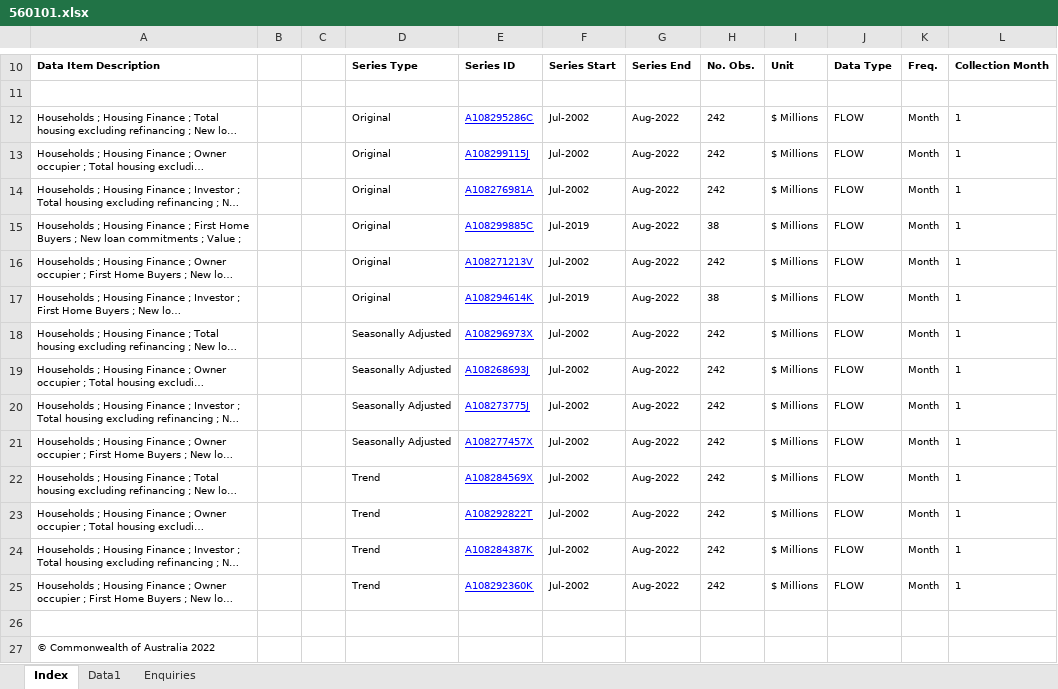
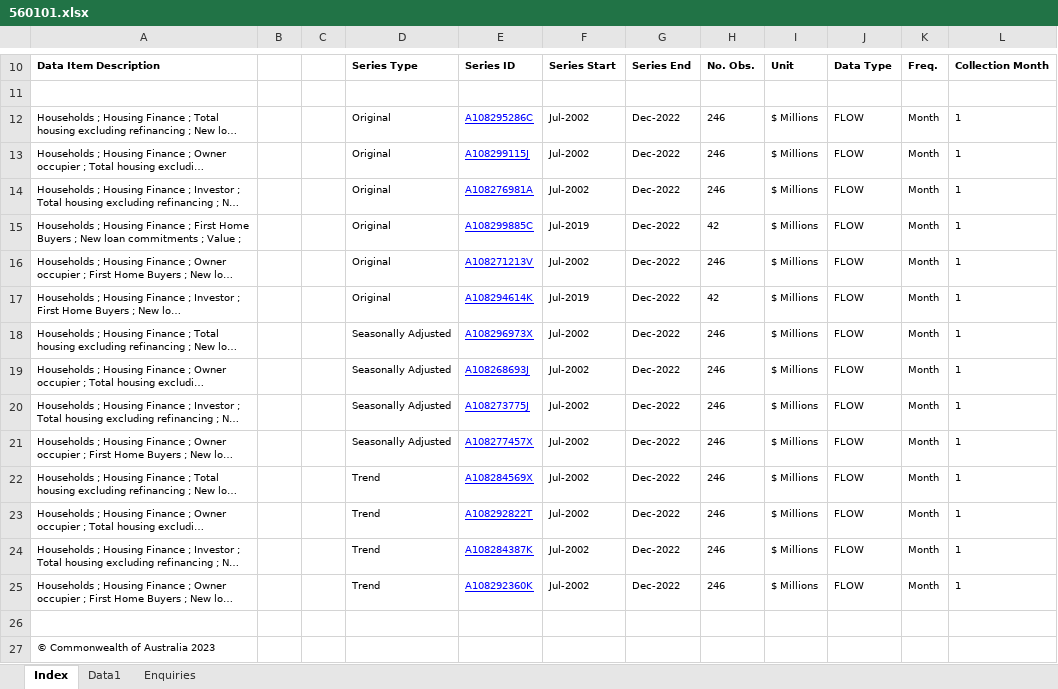
Before and after one commit to grattan/macro_dashboard_data, an Excel workbook: data-raw/abs/5601.0/560101.xlsx, sheet Index, drawn as a sheet; only a part is shown, gaps mark what is left out; long unchanged cells end in …; values as stored, in another font and other column widths than the file's, no borders; charts and pictures not drawn; the diff names each change by its address in the sheet, - before the commit and + after, or states it on an @@ line.

```diff
--- a/data-raw/abs/5601.0/560101.xlsx (sheet Index)
+++ b/data-raw/abs/5601.0/560101.xlsx (sheet Index)
-G12:G25: Aug-2022
+G12:G25: Dec-2022
-H12:H14: 242
+H12:H14: 246
-H15: 38
+H15: 42
-H16: 242
+H16: 246
-H17: 38
+H17: 42
-H18:H25: 242
+H18:H25: 246
-A27: © Commonwealth of Australia 2022
+A27: © Commonwealth of Australia 2023
```
Also changed, not shown: sheet Data1, data-raw/abs/6202.0/6202001.xlsx, data-raw/abs/6202.0/6202019.xlsx, 48 other files.
